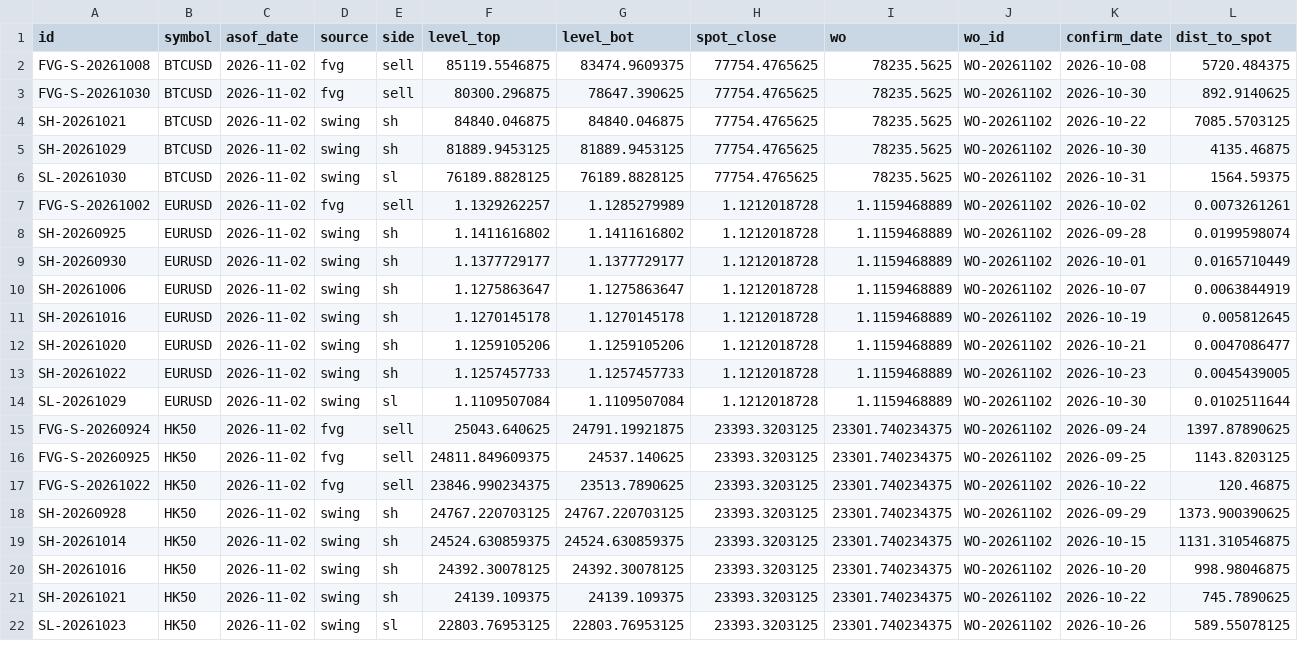
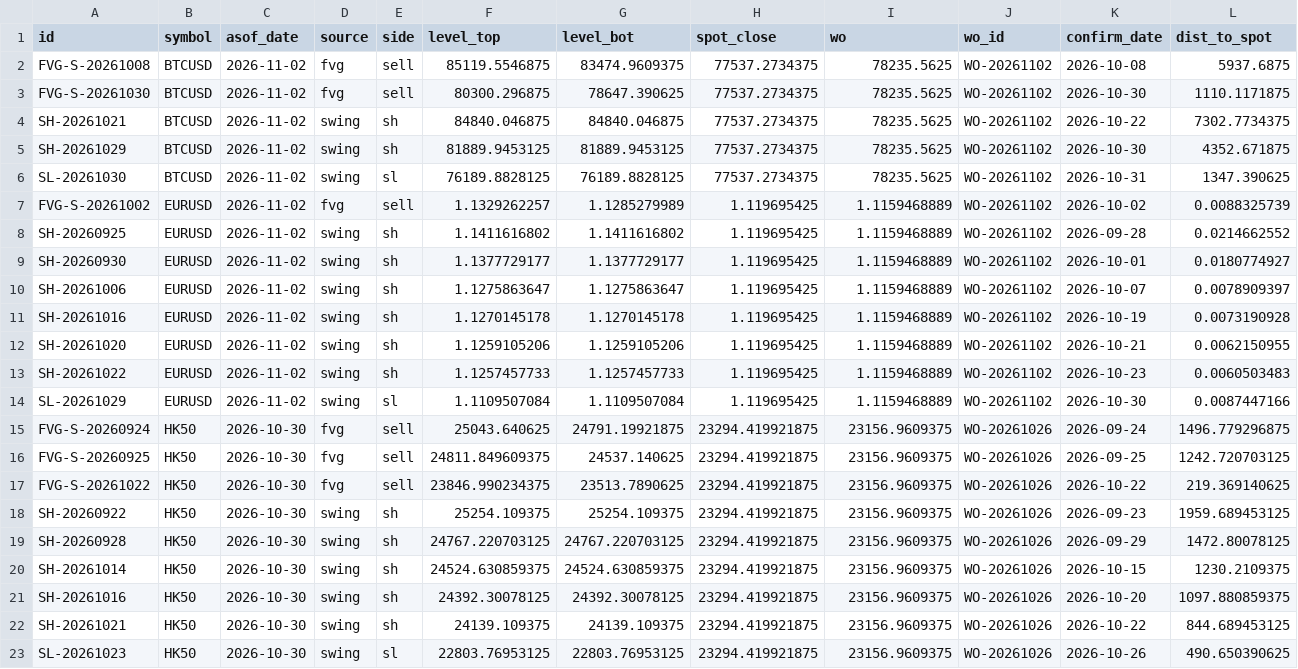
Before and after one commit to keenewong-ai/xauusd-bounce-live, a CSV file: data_levels.csv, drawn as a sheet; only a part is shown; the diff covers the shown part only.

```diff
--- a/data_levels.csv
+++ b/data_levels.csv
@@ -1,22 +1,23 @@
 id,symbol,asof_date,source,side,level_top,level_bot,spot_close,wo,wo_id,confirm_date,dist_to_spot
-FVG-S-20261008,BTCUSD,2026-11-02,fvg,sell,85119.5546875,83474.9609375,77754.4765625,78235.5625,WO-20261102,2026-10-08,5720.484375
-FVG-S-20261030,BTCUSD,2026-11-02,fvg,sell,80300.296875,78647.390625,77754.4765625,78235.5625,WO-20261102,2026-10-30,892.9140625
-SH-20261021,BTCUSD,2026-11-02,swing,sh,84840.046875,84840.046875,77754.4765625,78235.5625,WO-20261102,2026-10-22,7085.5703125
-SH-20261029,BTCUSD,2026-11-02,swing,sh,81889.9453125,81889.9453125,77754.4765625,78235.5625,WO-20261102,2026-10-30,4135.46875
-SL-20261030,BTCUSD,2026-11-02,swing,sl,76189.8828125,76189.8828125,77754.4765625,78235.5625,WO-20261102,2026-10-31,1564.59375
-FVG-S-20261002,EURUSD,2026-11-02,fvg,sell,1.1329262257,1.1285279989,1.1212018728,1.1159468889,WO-20261102,2026-10-02,0.0073261261
-SH-20260925,EURUSD,2026-11-02,swing,sh,1.1411616802,1.1411616802,1.1212018728,1.1159468889,WO-20261102,2026-09-28,0.0199598074
-SH-20260930,EURUSD,2026-11-02,swing,sh,1.1377729177,1.1377729177,1.1212018728,1.1159468889,WO-20261102,2026-10-01,0.0165710449
-SH-20261006,EURUSD,2026-11-02,swing,sh,1.1275863647,1.1275863647,1.1212018728,1.1159468889,WO-20261102,2026-10-07,0.0063844919
-SH-20261016,EURUSD,2026-11-02,swing,sh,1.1270145178,1.1270145178,1.1212018728,1.1159468889,WO-20261102,2026-10-19,0.005812645
-SH-20261020,EURUSD,2026-11-02,swing,sh,1.1259105206,1.1259105206,1.1212018728,1.1159468889,WO-20261102,2026-10-21,0.0047086477
-SH-20261022,EURUSD,2026-11-02,swing,sh,1.1257457733,1.1257457733,1.1212018728,1.1159468889,WO-20261102,2026-10-23,0.0045439005
-SL-20261029,EURUSD,2026-11-02,swing,sl,1.1109507084,1.1109507084,1.1212018728,1.1159468889,WO-20261102,2026-10-30,0.0102511644
-FVG-S-20260924,HK50,2026-11-02,fvg,sell,25043.640625,24791.19921875,23393.3203125,23301.740234375,WO-20261102,2026-09-24,1397.87890625
-FVG-S-20260925,HK50,2026-11-02,fvg,sell,24811.849609375,24537.140625,23393.3203125,23301.740234375,WO-20261102,2026-09-25,1143.8203125
-FVG-S-20261022,HK50,2026-11-02,fvg,sell,23846.990234375,23513.7890625,23393.3203125,23301.740234375,WO-20261102,2026-10-22,120.46875
-SH-20260928,HK50,2026-11-02,swing,sh,24767.220703125,24767.220703125,23393.3203125,23301.740234375,WO-20261102,2026-09-29,1373.900390625
-SH-20261014,HK50,2026-11-02,swing,sh,24524.630859375,24524.630859375,23393.3203125,23301.740234375,WO-20261102,2026-10-15,1131.310546875
-SH-20261016,HK50,2026-11-02,swing,sh,24392.30078125,24392.30078125,23393.3203125,23301.740234375,WO-20261102,2026-10-20,998.98046875
-SH-20261021,HK50,2026-11-02,swing,sh,24139.109375,24139.109375,23393.3203125,23301.740234375,WO-20261102,2026-10-22,745.7890625
-SL-20261023,HK50,2026-11-02,swing,sl,22803.76953125,22803.76953125,23393.3203125,23301.740234375,WO-20261102,2026-10-26,589.55078125
+FVG-S-20261008,BTCUSD,2026-11-02,fvg,sell,85119.5546875,83474.9609375,77537.2734375,78235.5625,WO-20261102,2026-10-08,5937.6875
+FVG-S-20261030,BTCUSD,2026-11-02,fvg,sell,80300.296875,78647.390625,77537.2734375,78235.5625,WO-20261102,2026-10-30,1110.1171875
+SH-20261021,BTCUSD,2026-11-02,swing,sh,84840.046875,84840.046875,77537.2734375,78235.5625,WO-20261102,2026-10-22,7302.7734375
+SH-20261029,BTCUSD,2026-11-02,swing,sh,81889.9453125,81889.9453125,77537.2734375,78235.5625,WO-20261102,2026-10-30,4352.671875
+SL-20261030,BTCUSD,2026-11-02,swing,sl,76189.8828125,76189.8828125,77537.2734375,78235.5625,WO-20261102,2026-10-31,1347.390625
+FVG-S-20261002,EURUSD,2026-11-02,fvg,sell,1.1329262257,1.1285279989,1.119695425,1.1159468889,WO-20261102,2026-10-02,0.0088325739
+SH-20260925,EURUSD,2026-11-02,swing,sh,1.1411616802,1.1411616802,1.119695425,1.1159468889,WO-20261102,2026-09-28,0.0214662552
+SH-20260930,EURUSD,2026-11-02,swing,sh,1.1377729177,1.1377729177,1.119695425,1.1159468889,WO-20261102,2026-10-01,0.0180774927
+SH-20261006,EURUSD,2026-11-02,swing,sh,1.1275863647,1.1275863647,1.119695425,1.1159468889,WO-20261102,2026-10-07,0.0078909397
+SH-20261016,EURUSD,2026-11-02,swing,sh,1.1270145178,1.1270145178,1.119695425,1.1159468889,WO-20261102,2026-10-19,0.0073190928
+SH-20261020,EURUSD,2026-11-02,swing,sh,1.1259105206,1.1259105206,1.119695425,1.1159468889,WO-20261102,2026-10-21,0.0062150955
+SH-20261022,EURUSD,2026-11-02,swing,sh,1.1257457733,1.1257457733,1.119695425,1.1159468889,WO-20261102,2026-10-23,0.0060503483
+SL-20261029,EURUSD,2026-11-02,swing,sl,1.1109507084,1.1109507084,1.119695425,1.1159468889,WO-20261102,2026-10-30,0.0087447166
+FVG-S-20260924,HK50,2026-10-30,fvg,sell,25043.640625,24791.19921875,23294.419921875,23156.9609375,WO-20261026,2026-09-24,1496.779296875
+FVG-S-20260925,HK50,2026-10-30,fvg,sell,24811.849609375,24537.140625,23294.419921875,23156.9609375,WO-20261026,2026-09-25,1242.720703125
+FVG-S-20261022,HK50,2026-10-30,fvg,sell,23846.990234375,23513.7890625,23294.419921875,23156.9609375,WO-20261026,2026-10-22,219.369140625
+SH-20260922,HK50,2026-10-30,swing,sh,25254.109375,25254.109375,23294.419921875,23156.9609375,WO-20261026,2026-09-23,1959.689453125
+SH-20260928,HK50,2026-10-30,swing,sh,24767.220703125,24767.220703125,23294.419921875,23156.9609375,WO-20261026,2026-09-29,1472.80078125
+SH-20261014,HK50,2026-10-30,swing,sh,24524.630859375,24524.630859375,23294.419921875,23156.9609375,WO-20261026,2026-10-15,1230.2109375
+SH-20261016,HK50,2026-10-30,swing,sh,24392.30078125,24392.30078125,23294.419921875,23156.9609375,WO-20261026,2026-10-20,1097.880859375
+SH-20261021,HK50,2026-10-30,swing,sh,24139.109375,24139.109375,23294.419921875,23156.9609375,WO-20261026,2026-10-22,844.689453125
+SL-20261023,HK50,2026-10-30,swing,sl,22803.76953125,22803.76953125,23294.419921875,23156.9609375,WO-20261026,2026-10-26,490.650390625
```
Also changed, not shown: 1 removed row and 53 edited cells elsewhere in this file, data_hist.csv, 2 other files.
